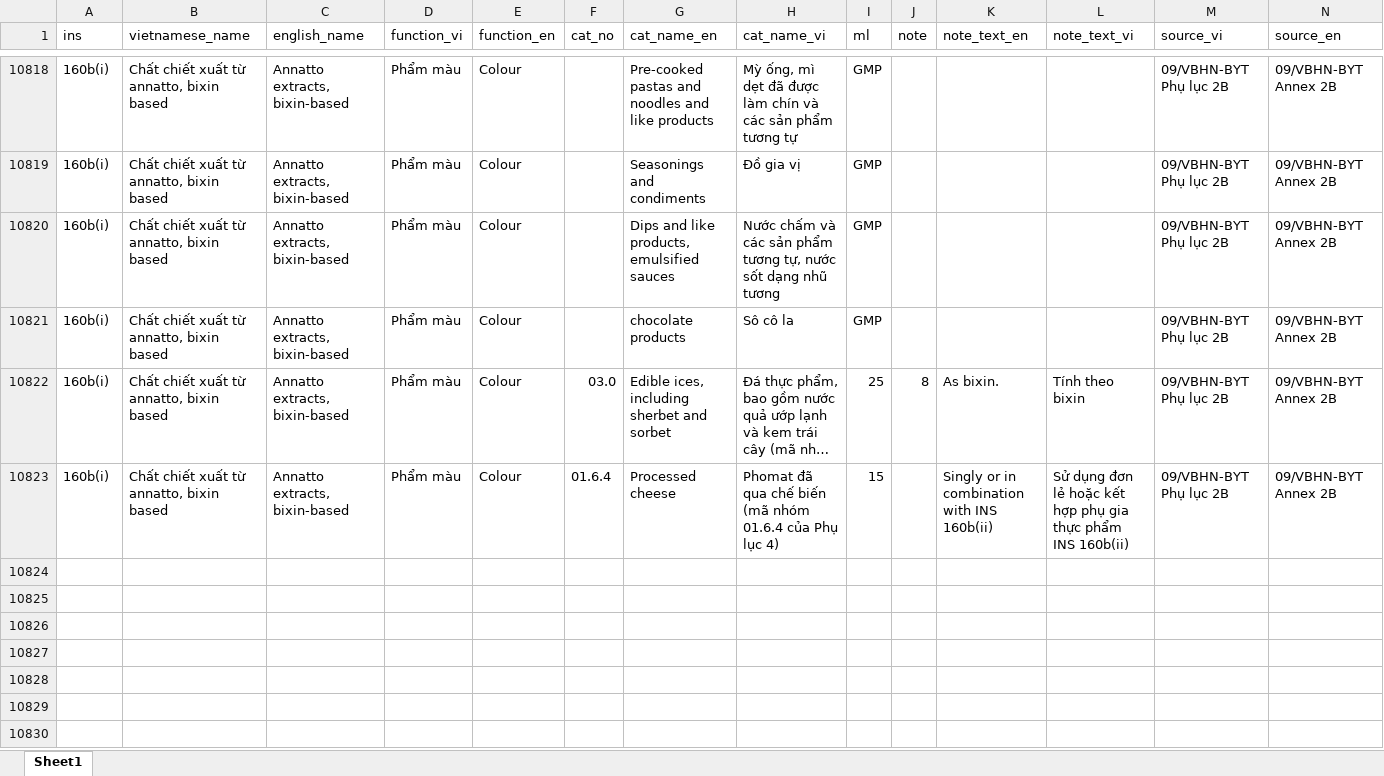
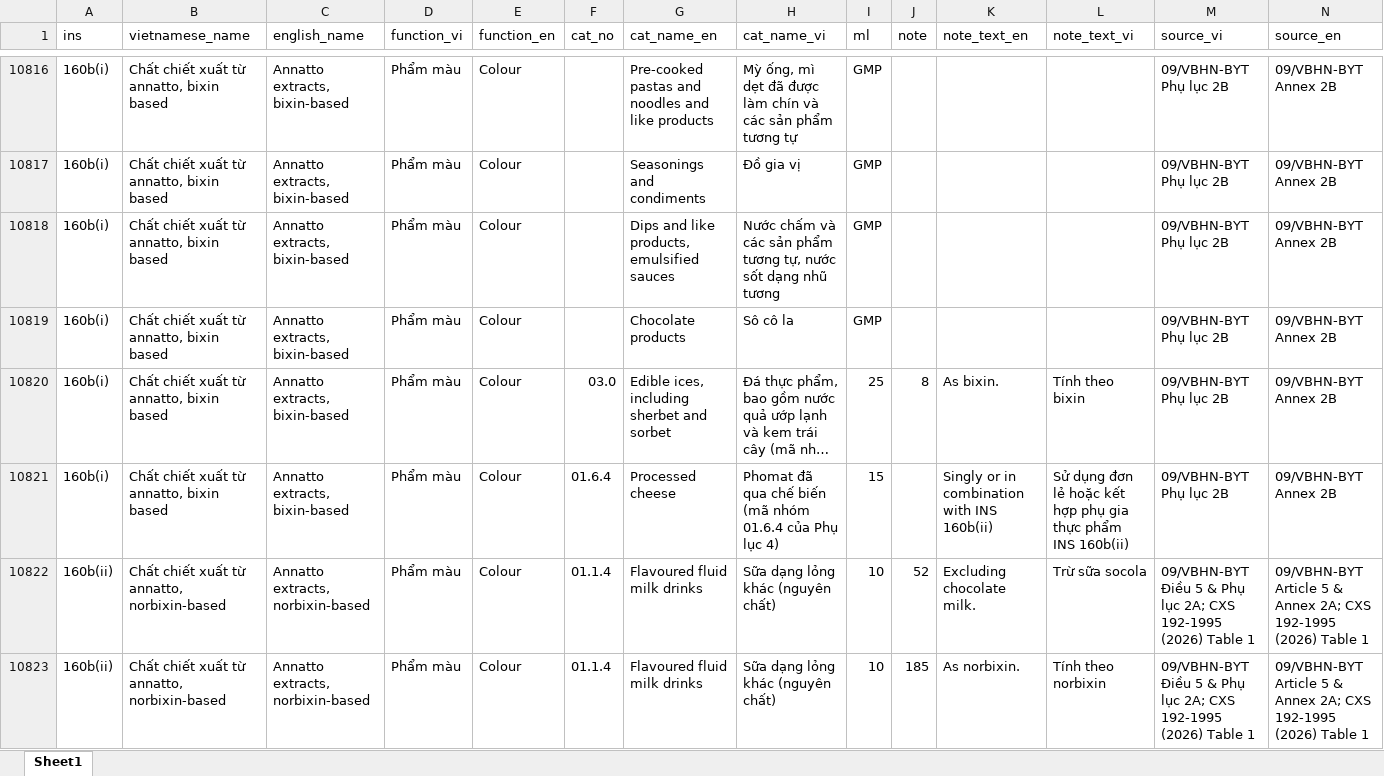
Before and after one commit to foodstandards/foodstandards.github.io, an Excel workbook: vnadditivedb.xlsx, sheet Sheet1, drawn as a sheet; only a part is shown, gaps mark what is left out; long unchanged cells end in …; values as stored, in another font and other column widths than the file's, no cell formats; addresses are those after the commit; rows hold the shown columns only; the diff covers the shown part only; the diff names each change by its address in the sheet, - before the commit and + after, or states it on an @@ line.

Commit message:
Add files via upload

```diff
--- a/vnadditivedb.xlsx (sheet Sheet1)
+++ b/vnadditivedb.xlsx (sheet Sheet1)
-G10819 (cat_name_en): chocolate products
+G10819 (cat_name_en): Chocolate products
+row 10822: 160b(ii) | Chất chiết xuất từ annatto, norbixin-based | Annatto extracts, norbixin-based | Phẩm màu | Colour | 01.1.4 | Flavoured fluid milk drinks | Sữa dạng lỏng khác (nguyên chất) | 10 | 52 | Excluding chocolate milk. | Trừ sữa socola | 09/VBHN-BYT Điều 5 & Phụ lục 2A; CXS 192-1995 (2026) Table 1 | 09/VBHN-BYT Article 5 & Annex 2A; CXS 192-1995 (2026) Table 1
+row 10823: 160b(ii) | Chất chiết xuất từ annatto, norbixin-based | Annatto extracts, norbixin-based | Phẩm màu | Colour | 01.1.4 | Flavoured fluid milk drinks | Sữa dạng lỏng khác (nguyên chất) | 10 | 185 | As norbixin. | Tính theo norbixin | 09/VBHN-BYT Điều 5 & Phụ lục 2A; CXS 192-1995 (2026) Table 1 | 09/VBHN-BYT Article 5 & Annex 2A; CXS 192-1995 (2026) Table 1
```
Also changed, not shown: 133 added rows, 2 removed rows and 2 edited cells elsewhere in this sheet, cell formats, formulas that keep their value.
